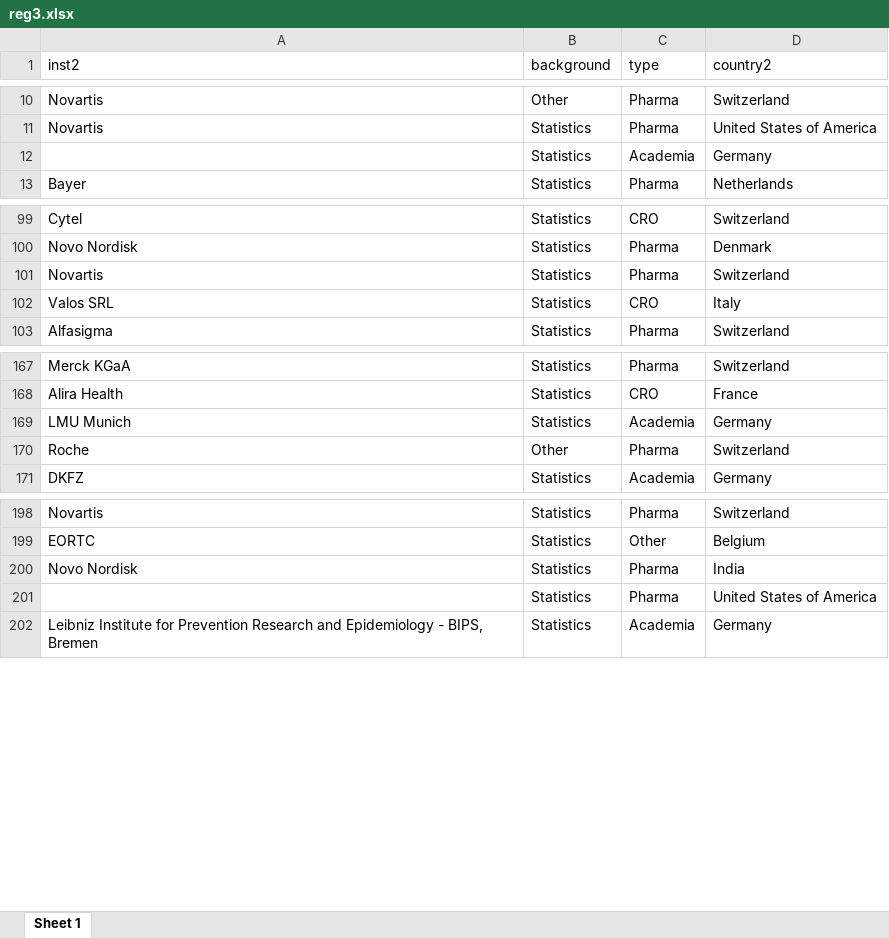
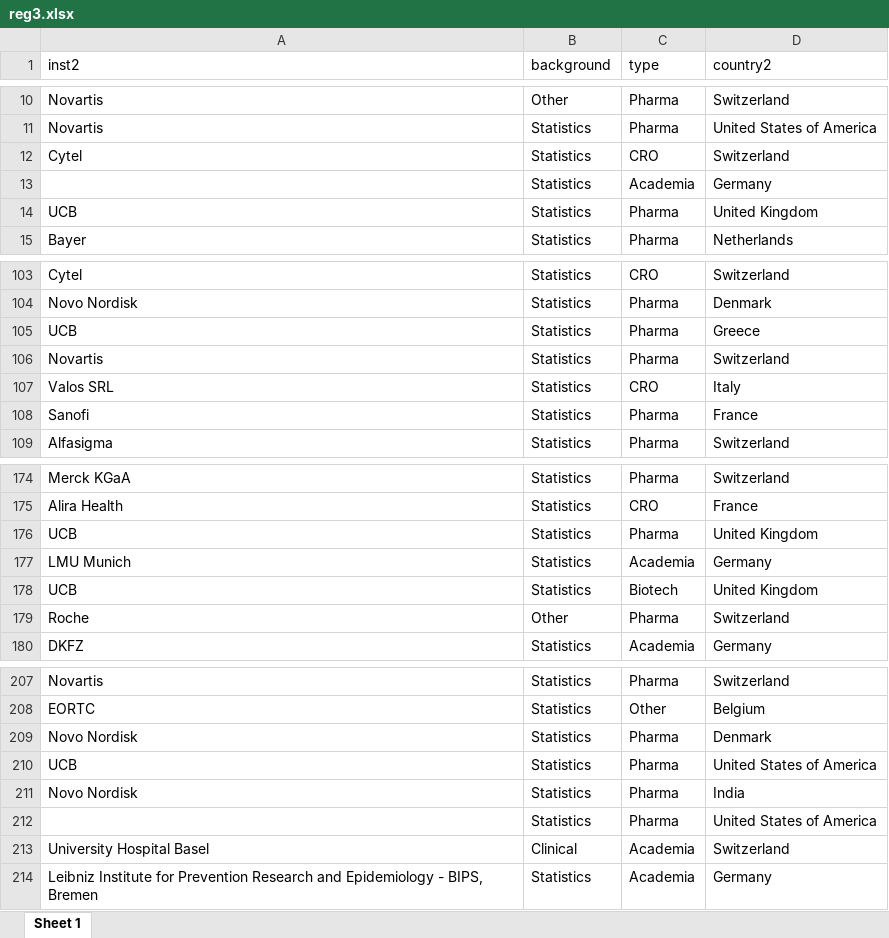
Before and after one commit to baselbiometrics/home, an Excel workbook: upcoming/20250319/reg3.xlsx, sheet Sheet 1, drawn as a sheet; only a part is shown, gaps mark what is left out; values as stored, in another font and other column widths than the file's, no borders; the diff covers the shown part only; the diff names each change by its address in the sheet, - before the commit and + after, or states it on an @@ line.

```diff
--- a/upcoming/20250319/reg3.xlsx (sheet Sheet 1)
+++ b/upcoming/20250319/reg3.xlsx (sheet Sheet 1)
+row 12: Cytel | Statistics | CRO | Switzerland
+row 14: UCB | Statistics | Pharma | United Kingdom
+row 105: UCB | Statistics | Pharma | Greece
+row 108: Sanofi | Statistics | Pharma | France
+row 176: UCB | Statistics | Pharma | United Kingdom
+row 178: UCB | Statistics | Biotech | United Kingdom
+row 209: Novo Nordisk | Statistics | Pharma | Denmark
+row 210: UCB | Statistics | Pharma | United States of America
+row 213: University Hospital Basel | Clinical | Academia | Switzerland
```
Also changed, not shown: 7 added rows elsewhere in this sheet, upcoming/20250319/qs.xlsx, 1 other file.
